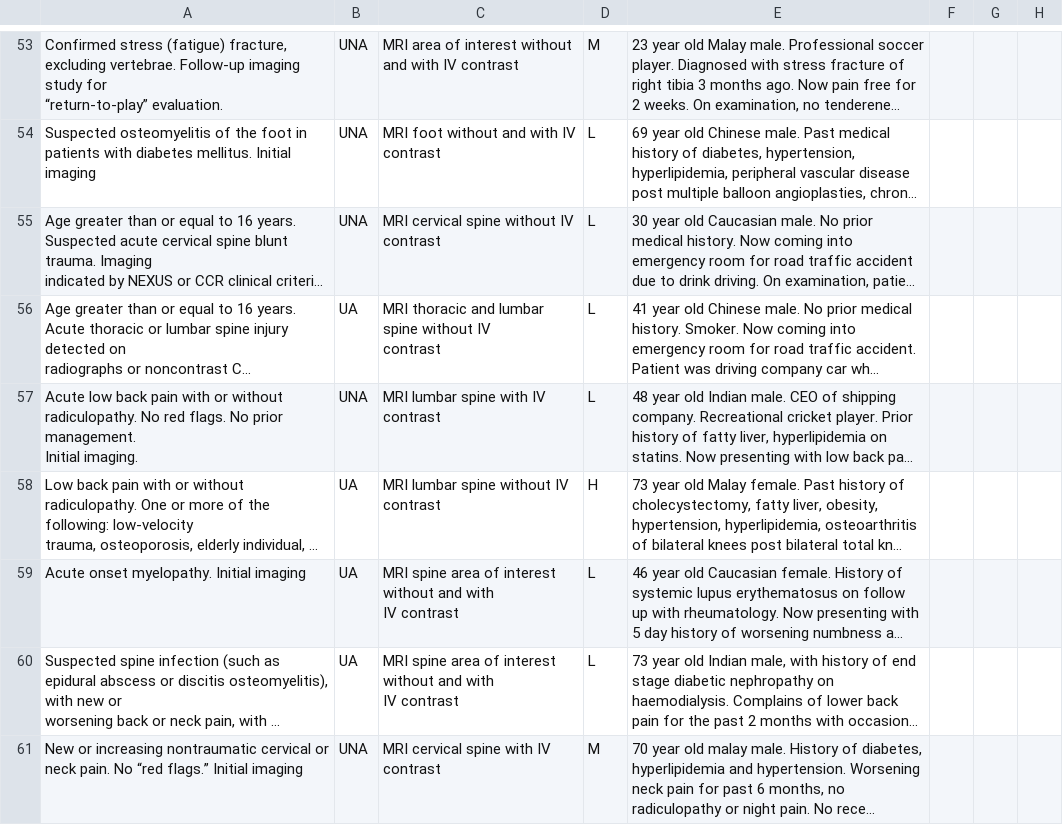
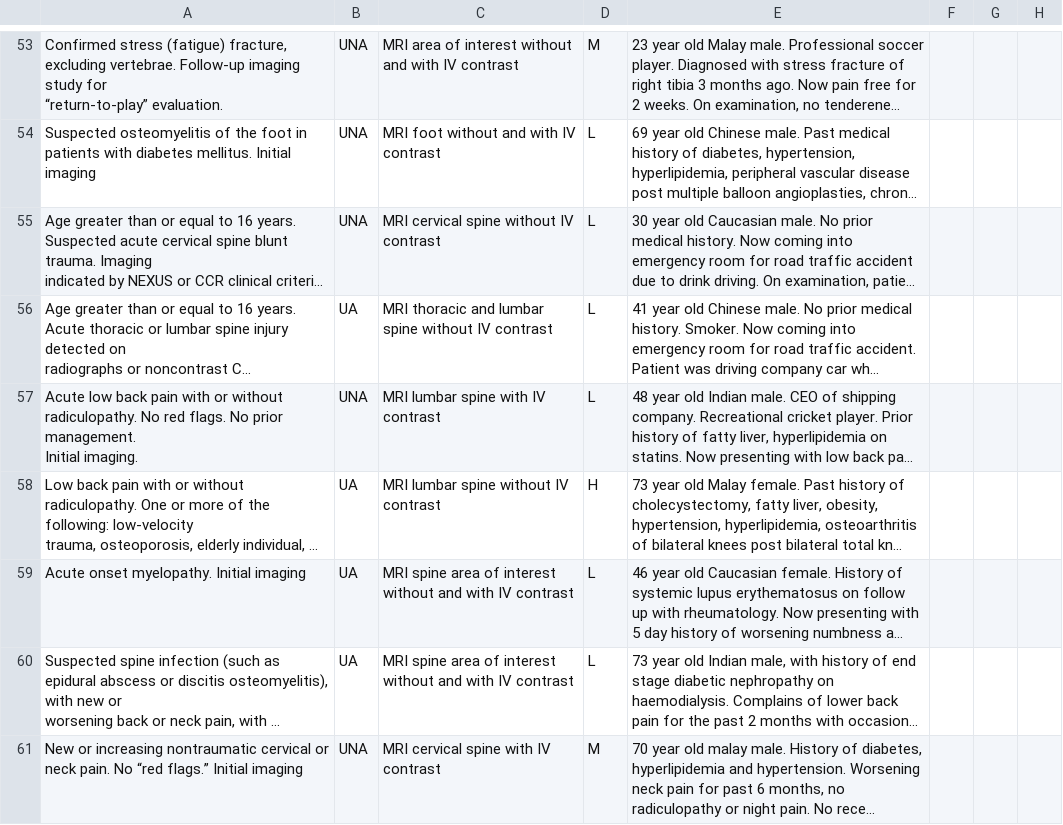
Before and after one commit to benjaminlq/msk_mri, a CSV file: data/queries/MSK LLM Fictitious Case Files Full.csv, drawn as a sheet; only a part is shown, gaps mark what is left out; long unchanged cells end in …; ↵ is a line break in a cell; the diff covers the shown part only; the diff names each change by its address in the sheet, - before the commit and + after, or states it on an @@ line.

```diff
--- a/data/queries/MSK LLM Fictitious Case Files Full.csv
+++ b/data/queries/MSK LLM Fictitious Case Files Full.csv
-C56: …IV ↵ contrast
+C56: …IV contrast
-C59:C60: …IV contrast
+C59:C60: …IV contrast
```
Also changed, not shown: 15 edited cells elsewhere in this file, 55 other files.
